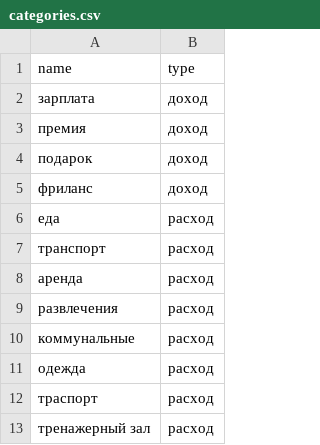
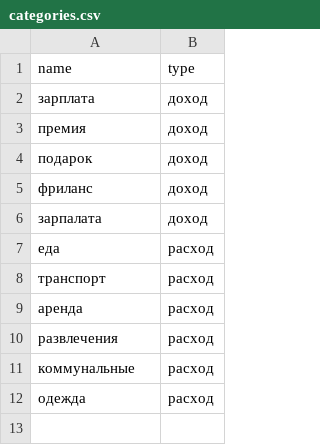
Before and after one commit to mihendiy/Personal-finance-manager, a CSV file: data/categories.csv, drawn as a sheet.

```diff
--- a/data/categories.csv
+++ b/data/categories.csv
@@ -5,2 +5,3 @@
 фриланс,доход
+зарпалата,доход
 еда,расход
@@ -11,3 +12 @@
 одежда,расход
-траспорт,расход
-тренажерный зал,расход
```
Also changed, not shown: data/transactions.csv, 5 other files.
